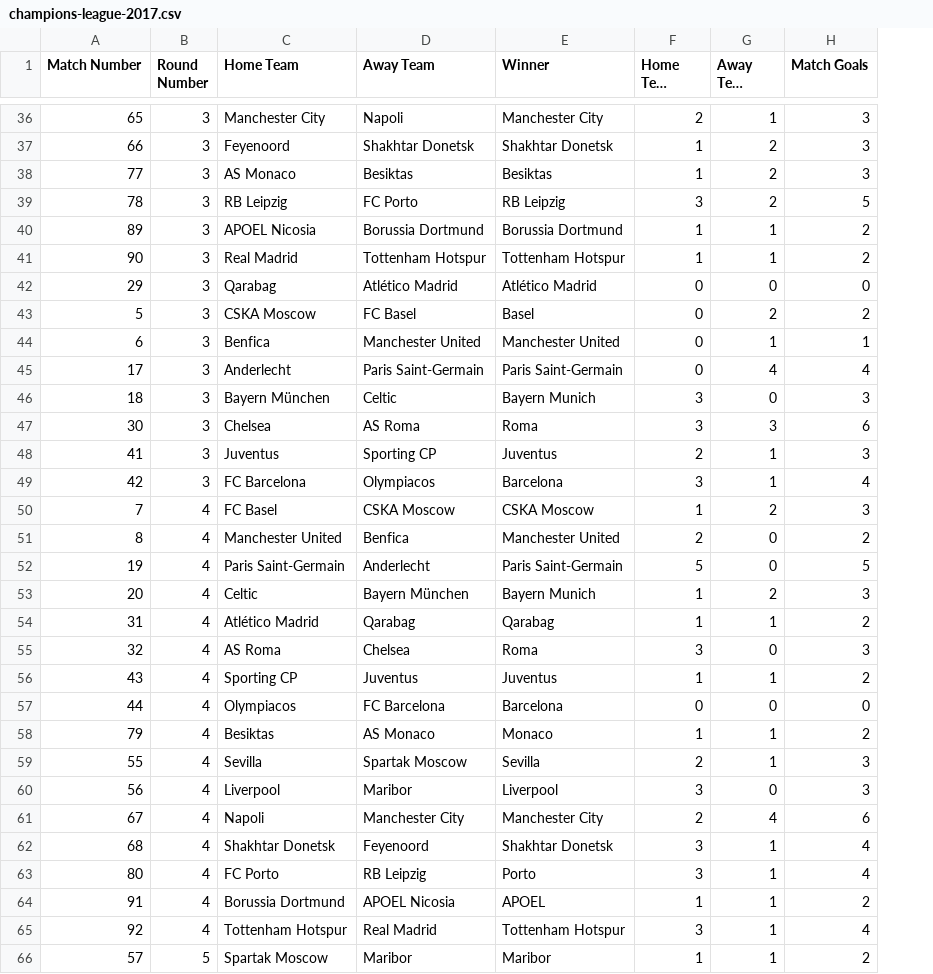
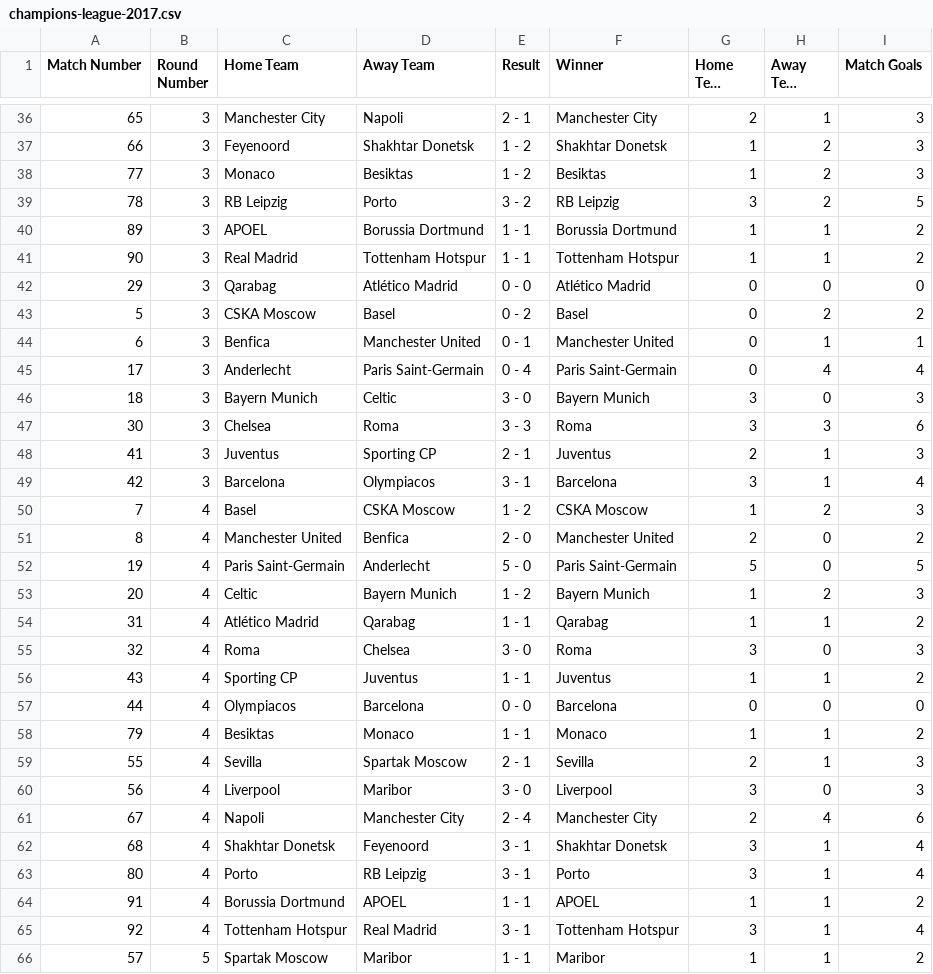
Before and after one commit to PdEXavierMY/Champions, a CSV file: data/champions-league-2017.csv, drawn as a sheet; only a part is shown, gaps mark what is left out; long unchanged cells end in …; the diff covers the shown part only; the diff names each change by its address in the sheet, - before the commit and + after, or states it on an @@ line.

```diff
--- a/data/champions-league-2017.csv
+++ b/data/champions-league-2017.csv
+column E (Result), rows 36-66: 2 - 1 | 1 - 2 | 1 - 2 | 3 - 2 | 1 - 1 | 1 - 1 | 0 - 0 | 0 - 2 | 0 - 1 | 0 - 4 | 3 - 0 | 3 - 3 | 2 - 1 | 3 - 1 | 1 - 2 | 2 - 0 | 5 - 0 | 1 - 2 | 1 - 1 | 3 - 0 | 1 - 1 | 0 - 0 | 1 - 1 | 2 - 1 | 3 - 0 | 2 - 4 | 3 - 1 | 3 - 1 | 1 - 1 | 3 - 1 | 1 - 1
-C38 (Home Team): AS Monaco
+C38 (Home Team): Monaco
-D39 (Away Team): FC Porto
+D39 (Away Team): Porto
-C40 (Home Team): APOEL Nicosia
+C40 (Home Team): APOEL
-D43 (Away Team): FC Basel
+D43 (Away Team): Basel
-C46 (Home Team): Bayern München
+C46 (Home Team): Bayern Munich
-D47 (Away Team): AS Roma
+D47 (Away Team): Roma
-C49 (Home Team): FC Barcelona
+C49 (Home Team): Barcelona
-C50 (Home Team): FC Basel
+C50 (Home Team): Basel
-D53 (Away Team): Bayern München
+D53 (Away Team): Bayern Munich
-C55 (Home Team): AS Roma
+C55 (Home Team): Roma
-D57 (Away Team): FC Barcelona
+D57 (Away Team): Barcelona
-D58 (Away Team): AS Monaco
+D58 (Away Team): Monaco
-C63 (Home Team): FC Porto
+C63 (Home Team): Porto
-D64 (Away Team): APOEL Nicosia
+D64 (Away Team): APOEL
```
Also changed, not shown: 48 edited cells elsewhere in this file, data/champions-league-2018.csv, data/champions-league-2019.csv, 4 other files.
